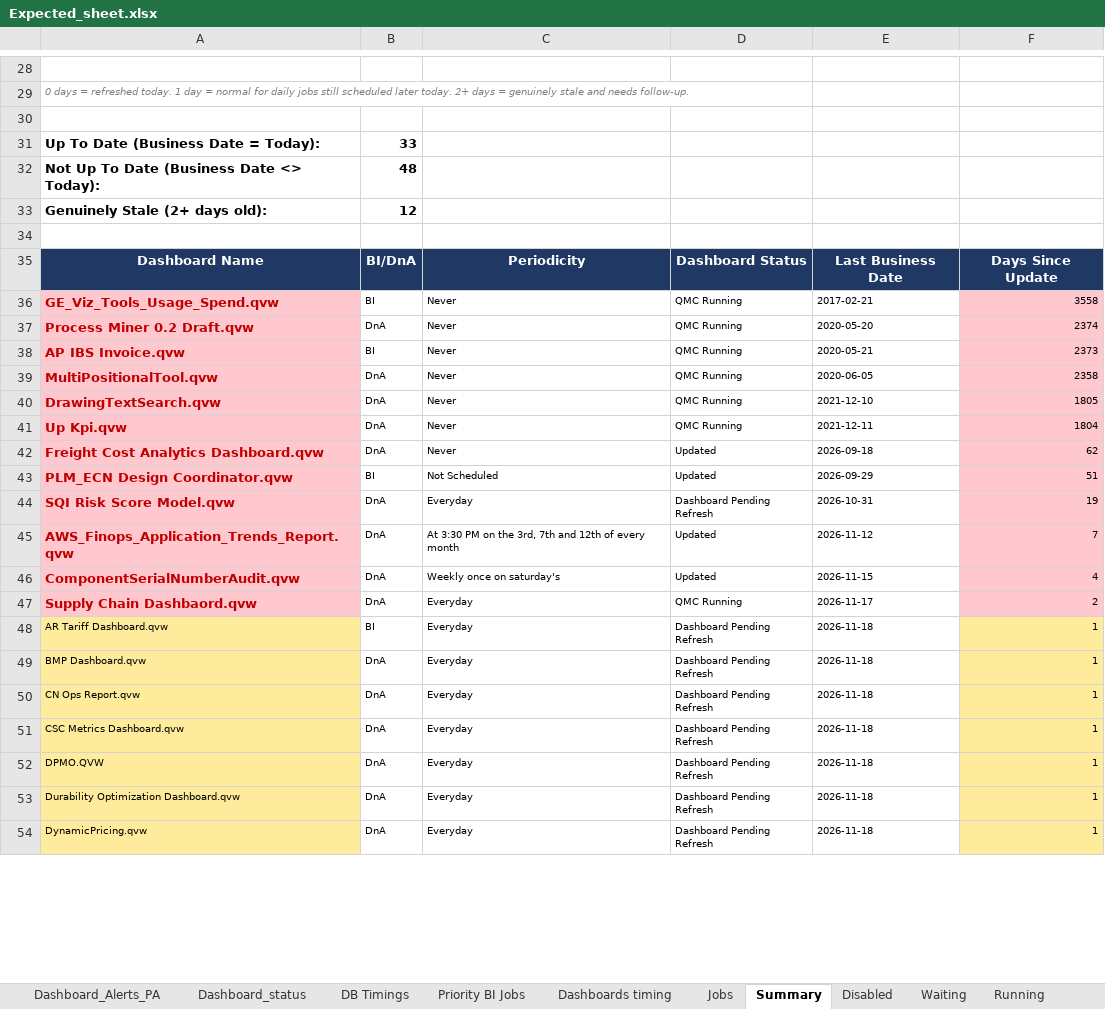
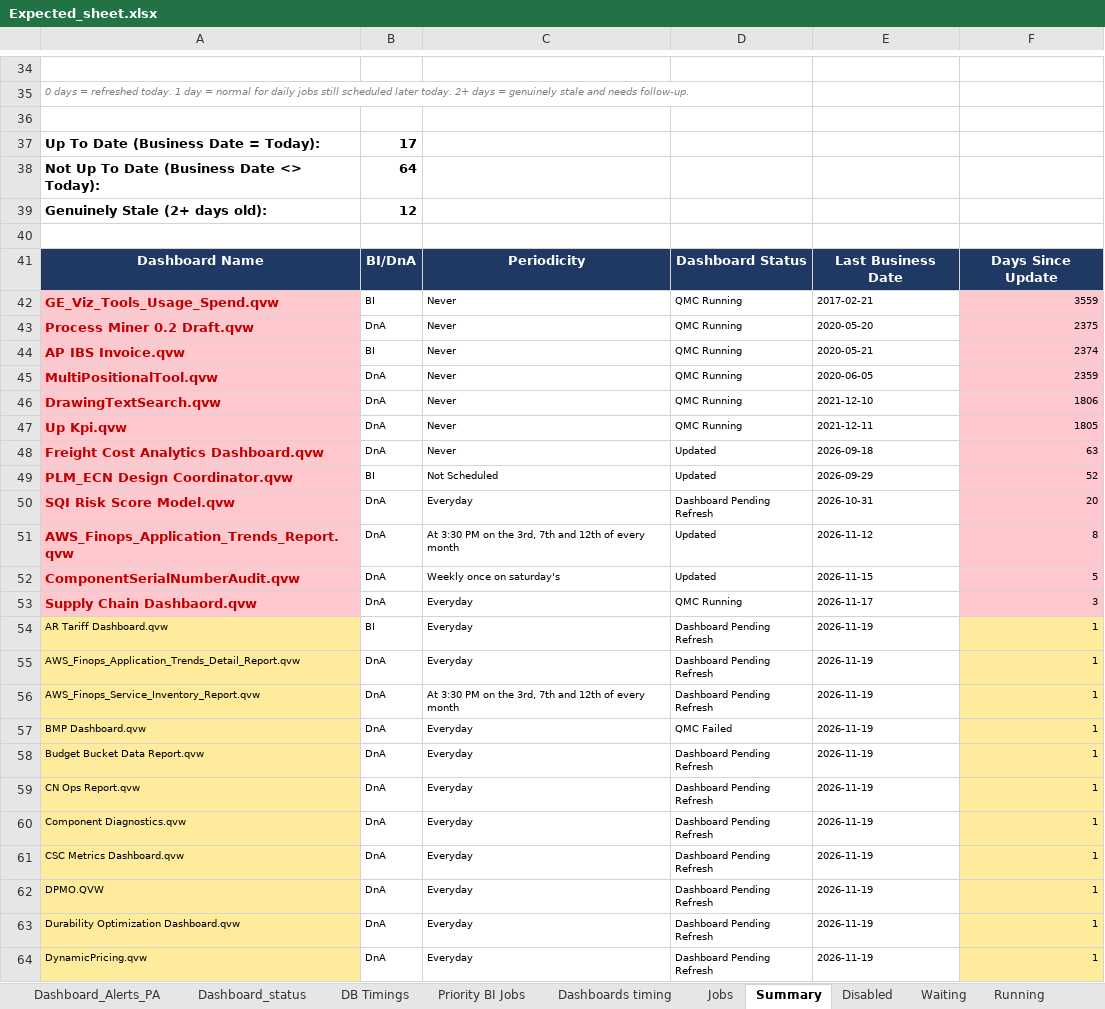
Before and after one commit to warriorcool1213-blip/Wabtec_Qlik_DB-s, an Excel workbook: Expected_sheet.xlsx, sheet Summary, drawn as a sheet; only a part is shown, gaps mark what is left out; values as stored, in another font and other column widths than the file's, no borders; addresses are those after the commit; the diff covers the shown part only; the diff names each change by its address in the sheet, - before the commit and + after, or states it on an @@ line.

Commit message:
Auto refresh dashboard data

```diff
--- a/Expected_sheet.xlsx (sheet Summary)
+++ b/Expected_sheet.xlsx (sheet Summary)
-B37: 33
+B37: 17
-B38: 48
+B38: 64
-F42: 3558
+F42: 3559
-F43: 2374
+F43: 2375
-F44: 2373
+F44: 2374
-F45: 2358
+F45: 2359
-F46: 1805
+F46: 1806
-F47: 1804
+F47: 1805
-F48: 62
+F48: 63
-F49: 51
+F49: 52
-F50: 19
+F50: 20
-F51: 7
+F51: 8
-F52: 4
+F52: 5
-F53: 2
+F53: 3
-E54: 2026-11-18
+E54: 2026-11-19
+row 55: AWS_Finops_Application_Trends_Detail_Report.qvw | DnA | Everyday | Dashboard Pending Refresh | 2026-11-19 | 1
+row 56: AWS_Finops_Service_Inventory_Report.qvw | DnA | At 3:30 PM on the 3rd, 7th and 12th of every month | Dashboard Pending Refresh | 2026-11-19 | 1
-D57: Dashboard Pending Refresh
+D57: QMC Failed
-E57: 2026-11-18
+E57: 2026-11-19
+row 58: Budget Bucket Data Report.qvw | DnA | Everyday | Dashboard Pending Refresh | 2026-11-19 | 1
-E59: 2026-11-18
+E59: 2026-11-19
+row 60: Component Diagnostics.qvw | DnA | Everyday | Dashboard Pending Refresh | 2026-11-19 | 1
-E61:E64: 2026-11-18
+E61:E64: 2026-11-19
```
Also changed, not shown: other rows of this sheet, sheet Waiting, sheet Jobs, sheet Dashboard_status, sheet Failed, sheet Dashboard_Alerts_PA, sheet Running, 3 more sheets.
